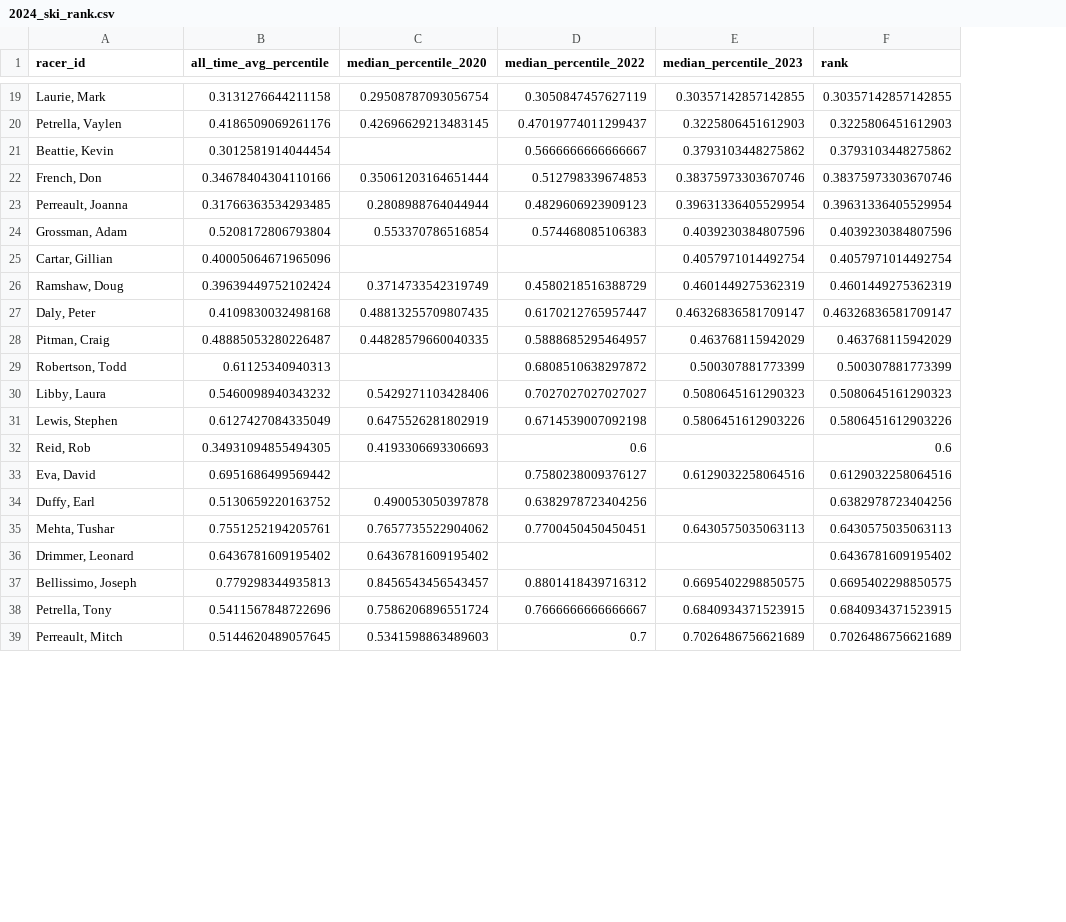
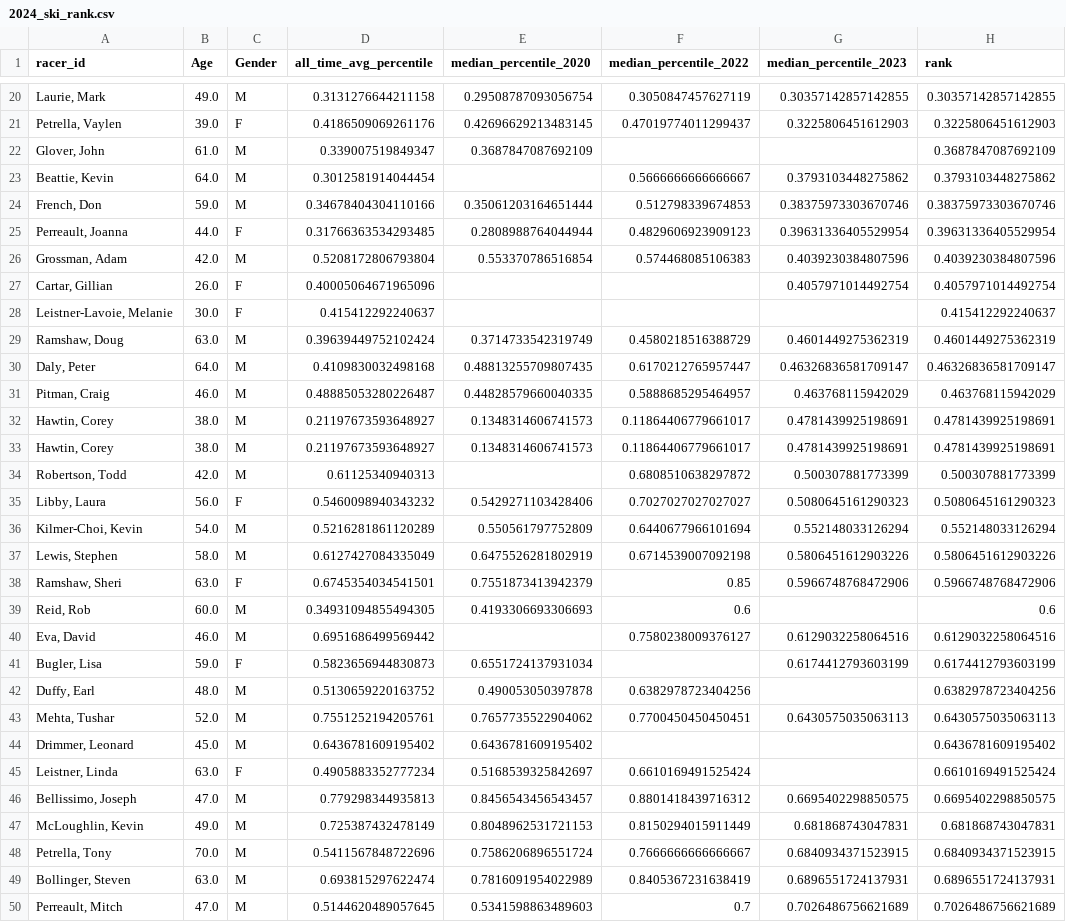
Before and after one commit to Cartar/FnG, a CSV file: data/2024_ski_rank.csv, drawn as a sheet; only a part is shown, gaps mark what is left out; the diff covers the shown part only; the diff names each change by its address in the sheet, - before the commit and + after, or states it on an @@ line.

Commit message:
updated racers

```diff
--- a/data/2024_ski_rank.csv
+++ b/data/2024_ski_rank.csv
+column B (Age), rows 20-21: 49.0 | 39.0; rows 23-27: 64.0 | 59.0 | 44.0 | 42.0 | 26.0; rows 29-31: 63.0 | 64.0 | 46.0; rows 34-35: 42.0 | 56.0; row 37: 58.0; rows 39-40: 60.0 | 46.0; rows 42-44: 48.0 | 52.0 | 45.0; row 46: 47.0; row 48: 70.0; row 50: 47.0
+column C (Gender), rows 20-21: M | F; rows 23-27: M | M | F | M | F; rows 29-31: all M; rows 34-35: M | F; row 37: M; rows 39-40: M | M; rows 42-44: all M; row 46: M; row 48: M; row 50: M
+row 22: Glover, John | 61.0 | M | 0.339007519849347 | 0.3687847087692109 |  |  | 0.3687847087692109
+row 28: Leistner-Lavoie, Melanie | 30.0 | F | 0.415412292240637 |  |  |  | 0.415412292240637
+row 32: Hawtin, Corey | 38.0 | M | 0.21197673593648927 | 0.1348314606741573 | 0.11864406779661017 | 0.4781439925198691 | 0.4781439925198691
+row 33: Hawtin, Corey | 38.0 | M | 0.21197673593648927 | 0.1348314606741573 | 0.11864406779661017 | 0.4781439925198691 | 0.4781439925198691
+row 36: Kilmer-Choi, Kevin | 54.0 | M | 0.5216281861120289 | 0.550561797752809 | 0.6440677966101694 | 0.552148033126294 | 0.552148033126294
+row 38: Ramshaw, Sheri | 63.0 | F | 0.6745354034541501 | 0.7551873413942379 | 0.85 | 0.5966748768472906 | 0.5966748768472906
+row 41: Bugler, Lisa | 59.0 | F | 0.5823656944830873 | 0.6551724137931034 |  | 0.6174412793603199 | 0.6174412793603199
+row 45: Leistner, Linda | 63.0 | F | 0.4905883352777234 | 0.5168539325842697 | 0.6610169491525424 |  | 0.6610169491525424
+row 47: McLoughlin, Kevin | 49.0 | M | 0.725387432478149 | 0.8048962531721153 | 0.8150294015911449 | 0.681868743047831 | 0.681868743047831
+row 49: Bollinger, Steven | 63.0 | M | 0.693815297622474 | 0.7816091954022989 | 0.8405367231638419 | 0.6896551724137931 | 0.6896551724137931
```
Also changed, not shown: 8 added rows, 1 removed row and 1 edited cell elsewhere in this file, data/2024_snbd_rank.csv, data/FnG2024Racers.csv, 2 other files.
